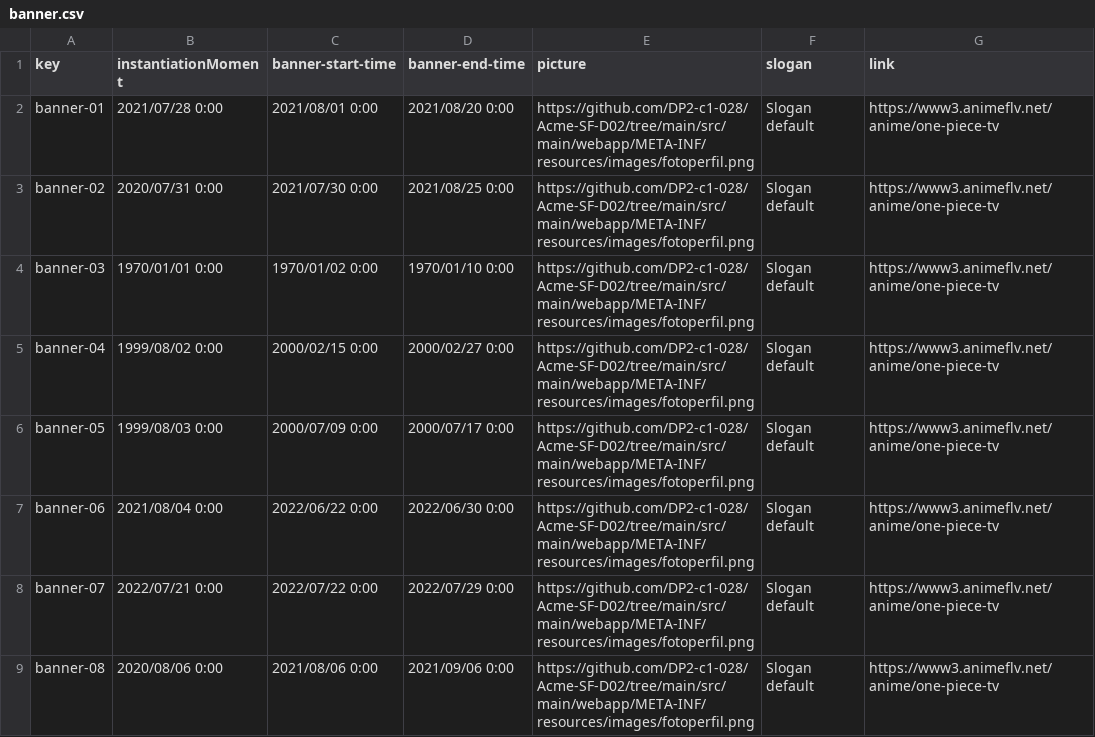
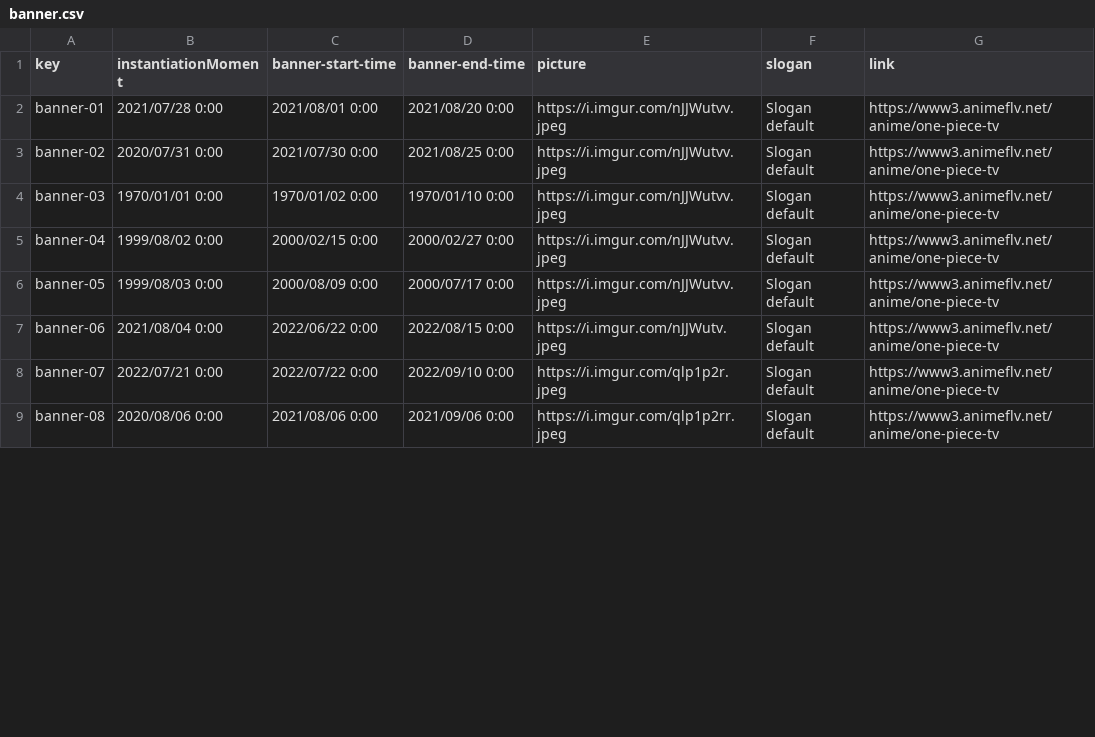
Before and after one commit to DP2-c1-028/Acme-SF-D01, a CSV file: src/main/webapp/WEB-INF/resources/sample-data/banner.csv, drawn as a sheet; only a part is shown; the diff covers the shown part only.

Commit message:
visualización de banners hecha, falta validar bien los tiempos

```diff
--- a/src/main/webapp/WEB-INF/resources/sample-data/banner.csv
+++ b/src/main/webapp/WEB-INF/resources/sample-data/banner.csv
@@ -1,9 +1,9 @@
 key,instantiationMoment,banner-start-time,banner-end-time,picture,slogan,link
-banner-01,2021/07/28 0:00,2021/08/01 0:00,2021/08/20 0:00,https://github.com/DP2-c1-028/Acme-SF-D02/tree/main/src/main/webapp/META-INF/resources/images/fotoperfil.png,Slogan default,https://www3.animeflv.net/anime/one-piece-tv
-banner-02,2020/07/31 0:00,2021/07/30 0:00,2021/08/25 0:00,https://github.com/DP2-c1-028/Acme-SF-D02/tree/main/src/main/webapp/META-INF/resources/images/fotoperfil.png,Slogan default,https://www3.animeflv.net/anime/one-piece-tv
-banner-03,1970/01/01 0:00,1970/01/02 0:00,1970/01/10 0:00,https://github.com/DP2-c1-028/Acme-SF-D02/tree/main/src/main/webapp/META-INF/resources/images/fotoperfil.png,Slogan default,https://www3.animeflv.net/anime/one-piece-tv
-banner-04,1999/08/02 0:00,2000/02/15 0:00,2000/02/27 0:00,https://github.com/DP2-c1-028/Acme-SF-D02/tree/main/src/main/webapp/META-INF/resources/images/fotoperfil.png,Slogan default,https://www3.animeflv.net/anime/one-piece-tv
-banner-05,1999/08/03 0:00,2000/07/09 0:00,2000/07/17 0:00,https://github.com/DP2-c1-028/Acme-SF-D02/tree/main/src/main/webapp/META-INF/resources/images/fotoperfil.png,Slogan default,https://www3.animeflv.net/anime/one-piece-tv
-banner-06,2021/08/04 0:00,2022/06/22 0:00,2022/06/30 0:00,https://github.com/DP2-c1-028/Acme-SF-D02/tree/main/src/main/webapp/META-INF/resources/images/fotoperfil.png,Slogan default,https://www3.animeflv.net/anime/one-piece-tv
-banner-07,2022/07/21 0:00,2022/07/22 0:00,2022/07/29 0:00,https://github.com/DP2-c1-028/Acme-SF-D02/tree/main/src/main/webapp/META-INF/resources/images/fotoperfil.png,Slogan default,https://www3.animeflv.net/anime/one-piece-tv
-banner-08,2020/08/06 0:00,2021/08/06 0:00,2021/09/06 0:00,https://github.com/DP2-c1-028/Acme-SF-D02/tree/main/src/main/webapp/META-INF/resources/images/fotoperfil.png,Slogan default,https://www3.animeflv.net/anime/one-piece-tv
+banner-01,2021/07/28 0:00,2021/08/01 0:00,2021/08/20 0:00,https://i.imgur.com/nJJWutvv.jpeg,Slogan default,https://www3.animeflv.net/anime/one-piece-tv
+banner-02,2020/07/31 0:00,2021/07/30 0:00,2021/08/25 0:00,https://i.imgur.com/nJJWutvv.jpeg,Slogan default,https://www3.animeflv.net/anime/one-piece-tv
+banner-03,1970/01/01 0:00,1970/01/02 0:00,1970/01/10 0:00,https://i.imgur.com/nJJWutvv.jpeg,Slogan default,https://www3.animeflv.net/anime/one-piece-tv
+banner-04,1999/08/02 0:00,2000/02/15 0:00,2000/02/27 0:00,https://i.imgur.com/nJJWutvv.jpeg,Slogan default,https://www3.animeflv.net/anime/one-piece-tv
+banner-05,1999/08/03 0:00,2000/08/09 0:00,2000/07/17 0:00,https://i.imgur.com/nJJWutvv.jpeg,Slogan default,https://www3.animeflv.net/anime/one-piece-tv
+banner-06,2021/08/04 0:00,2022/06/22 0:00,2022/08/15 0:00,https://i.imgur.com/nJJWutv.jpeg,Slogan default,https://www3.animeflv.net/anime/one-piece-tv
+banner-07,2022/07/21 0:00,2022/07/22 0:00,2022/09/10 0:00,https://i.imgur.com/qlp1p2r.jpeg,Slogan default,https://www3.animeflv.net/anime/one-piece-tv
+banner-08,2020/08/06 0:00,2021/08/06 0:00,2021/09/06 0:00,https://i.imgur.com/qlp1p2rr.jpeg,Slogan default,https://www3.animeflv.net/anime/one-piece-tv
```
Also changed, not shown: 8 edited cells elsewhere in this file, 2 other files.
